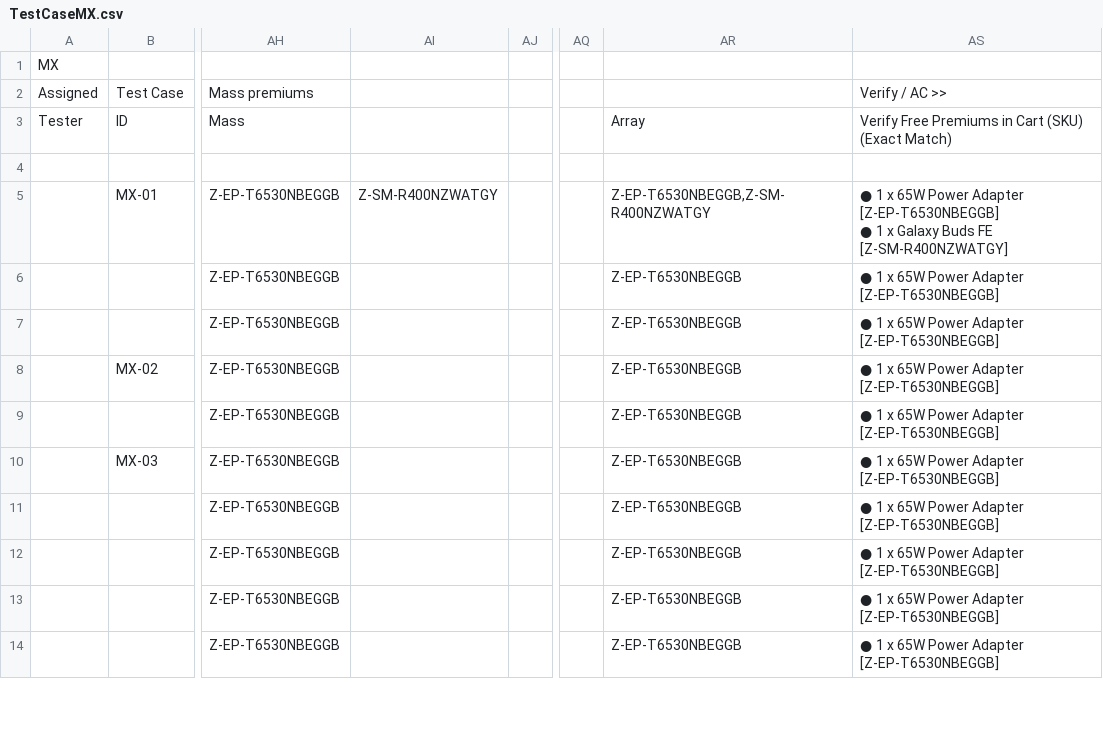
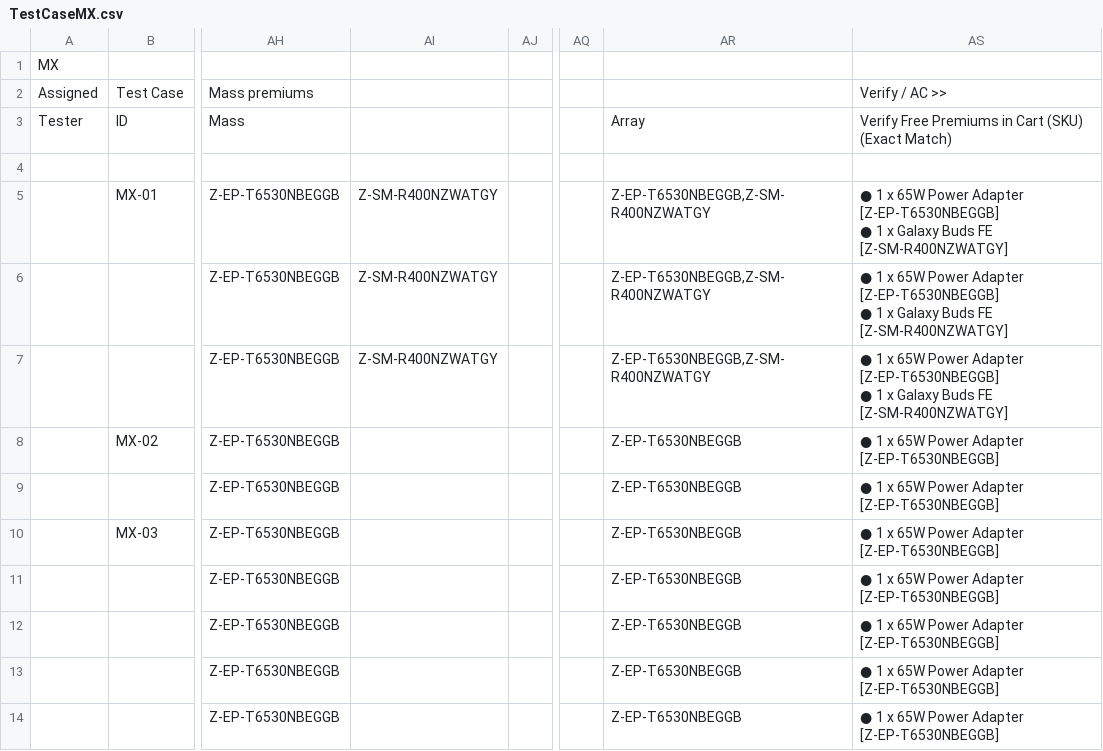
Before and after one commit to raymondwoocheil/CheilSEHKQA, a CSV file: datasources/TestCaseMX.csv, drawn as a sheet; only a part is shown, gaps mark what is left out; ↵ is a line break in a cell; the diff names each change by its address in the sheet, - before the commit and + after, or states it on an @@ line.

```diff
--- a/datasources/TestCaseMX.csv
+++ b/datasources/TestCaseMX.csv
-AI6:AI7: (empty)
+AI6:AI7: Z-SM-R400NZWATGY
-AR6:AR7: Z-EP-T6530NBEGGB
+AR6:AR7: Z-EP-T6530NBEGGB,Z-SM-R400NZWATGY
-AS6:AS7: …Adapter [Z-EP-T6530NBEGGB]
+AS6:AS7: …Adapter [Z-EP-T6530NBEGGB] ↵ ● 1 x Galaxy Buds FE [Z-SM-R400NZWATGY]
```
Also changed, not shown: datasources/TestCaseMXEPP.csv, datasources/TestCaseMXSPP.csv, 11 other files.
